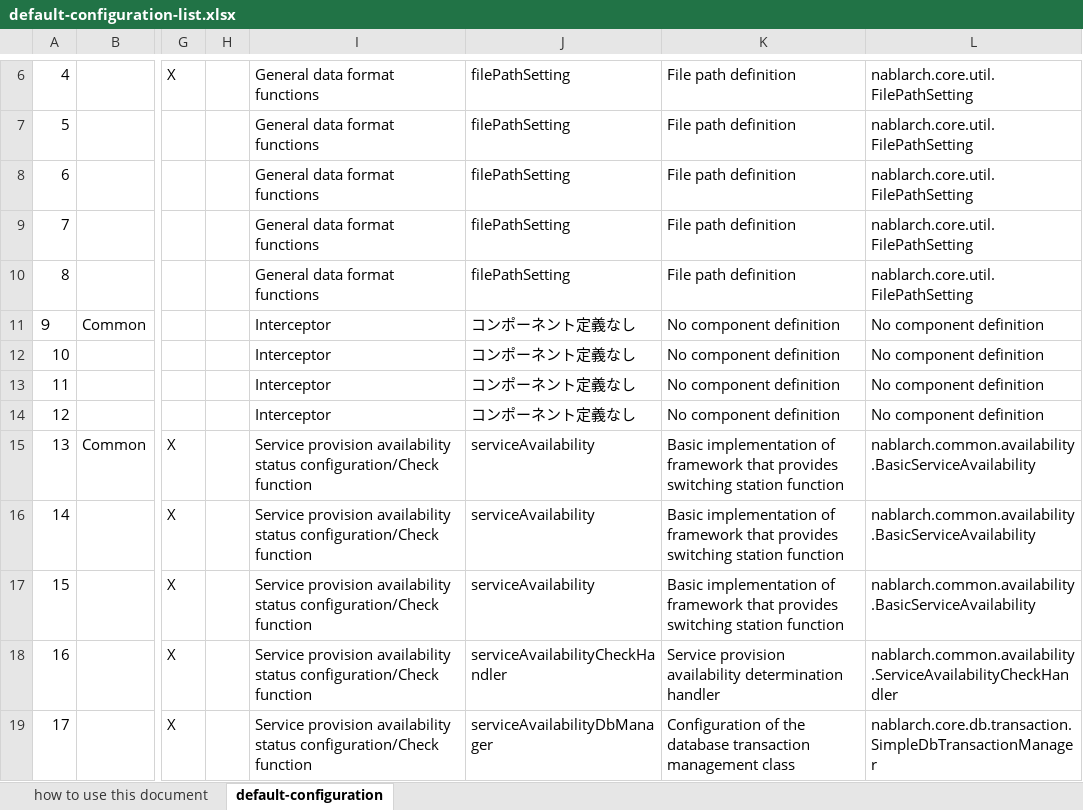
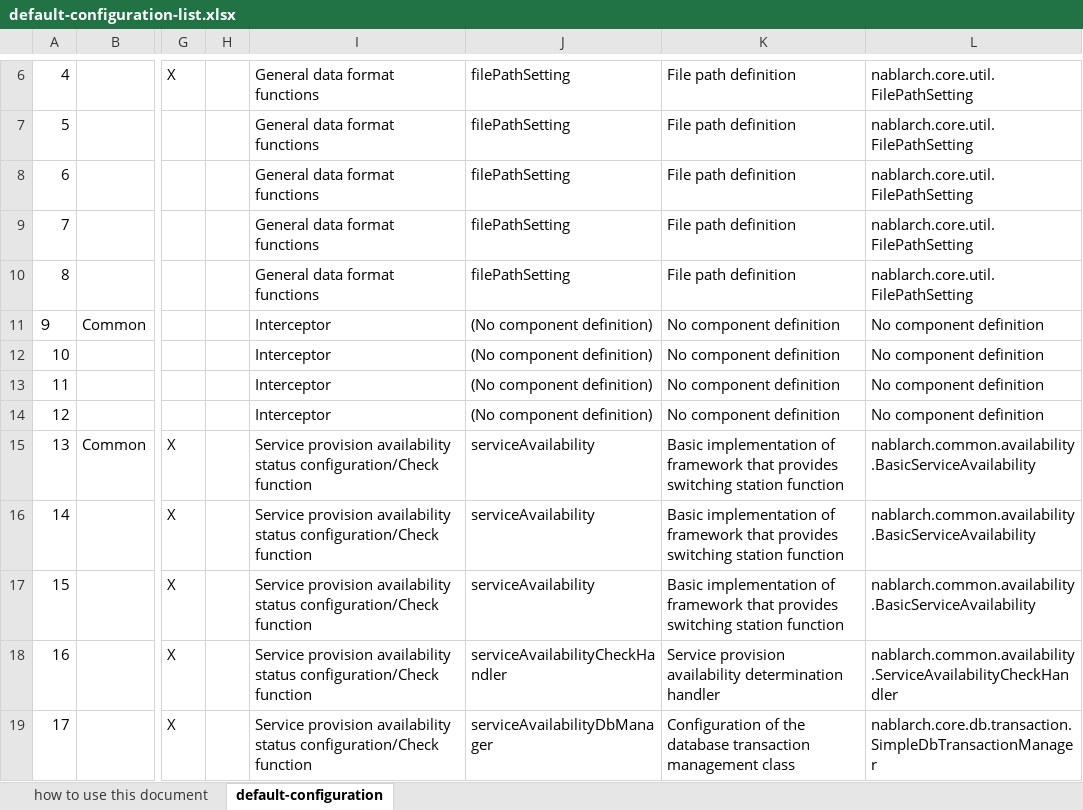
Before and after one commit to nablarch/nablarch-document, an Excel workbook: en/application_framework/application_framework/configuration/default-configuration-list.xlsx, sheet default-configuration, drawn as a sheet; only a part is shown, gaps mark what is left out; values as stored, in another font and other column widths than the file's, no borders; conditional formats not drawn; the diff names each change by its address in the sheet, - before the commit and + after, or states it on an @@ line.

Commit message:
不要なコメントを削除。 英訳もれを対応。

```diff
--- a/en/application_framework/application_framework/configuration/default-configuration-list.xlsx (sheet default-configuration)
+++ b/en/application_framework/application_framework/configuration/default-configuration-list.xlsx (sheet default-configuration)
-J11:J14: コンポーネント定義なし
+J11:J14: (No component definition)
```
